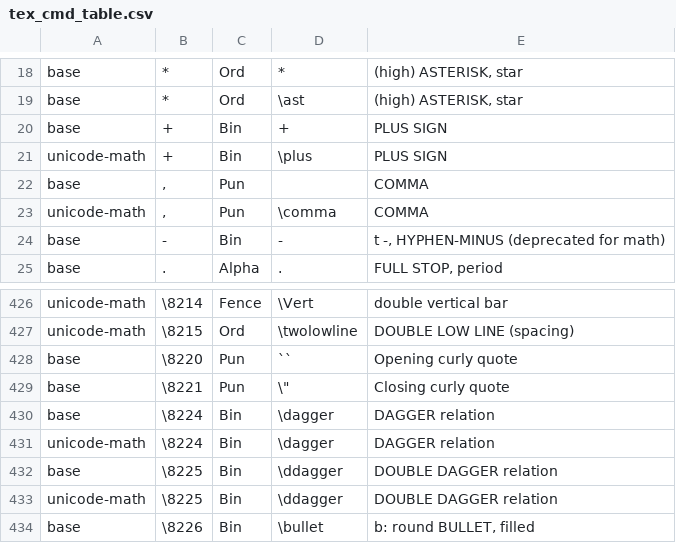
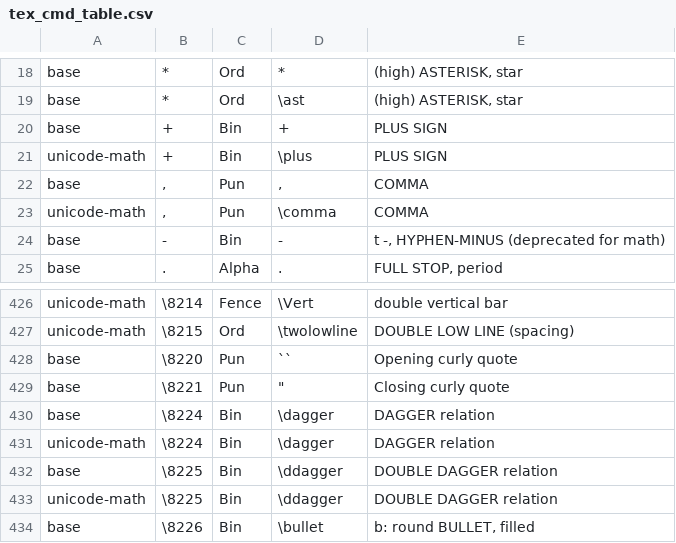
Before and after one commit to NoEdgeAI/TeXMath-Rust, a CSV file: src/ast/tables/tex_cmd_table.csv, drawn as a sheet; only a part is shown, gaps mark what is left out.

```diff
--- a/src/ast/tables/tex_cmd_table.csv
+++ b/src/ast/tables/tex_cmd_table.csv
@@ -21,3 +21,3 @@
 "unicode-math","+","Bin","\plus","PLUS SIGN"
-"base",",","Pun","","COMMA"
+"base",",","Pun",",","COMMA"
 "unicode-math",",","Pun","\comma","COMMA"
@@ -428,3 +428,3 @@
 "base","\8220","Pun","``","Opening curly quote"
-"base","\8221","Pun","\""","Closing curly quote"
+"base","\8221","Pun","""","Closing curly quote"
 "base","\8224","Bin","\dagger","DAGGER relation"
```
Also changed, not shown: 10 other files.
